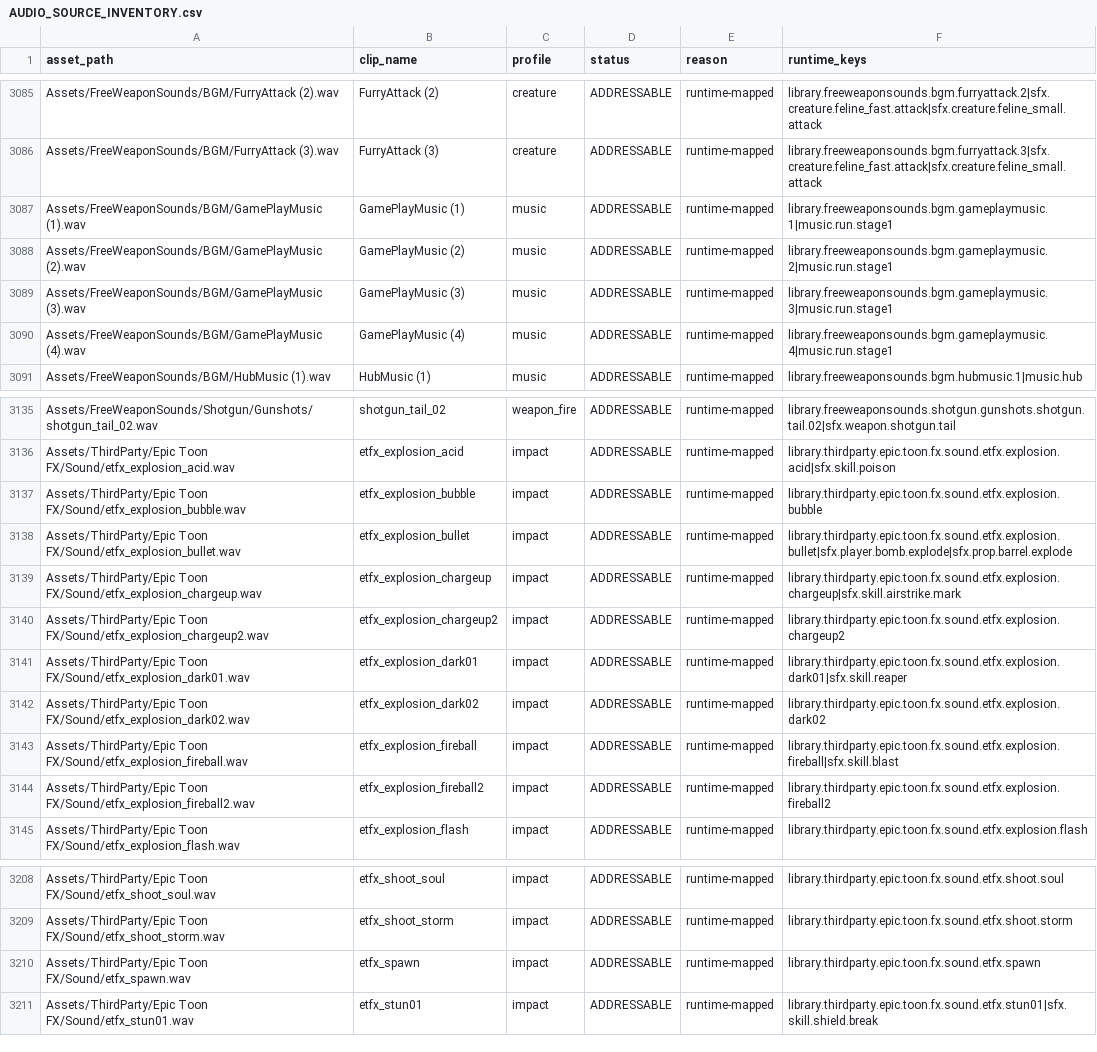
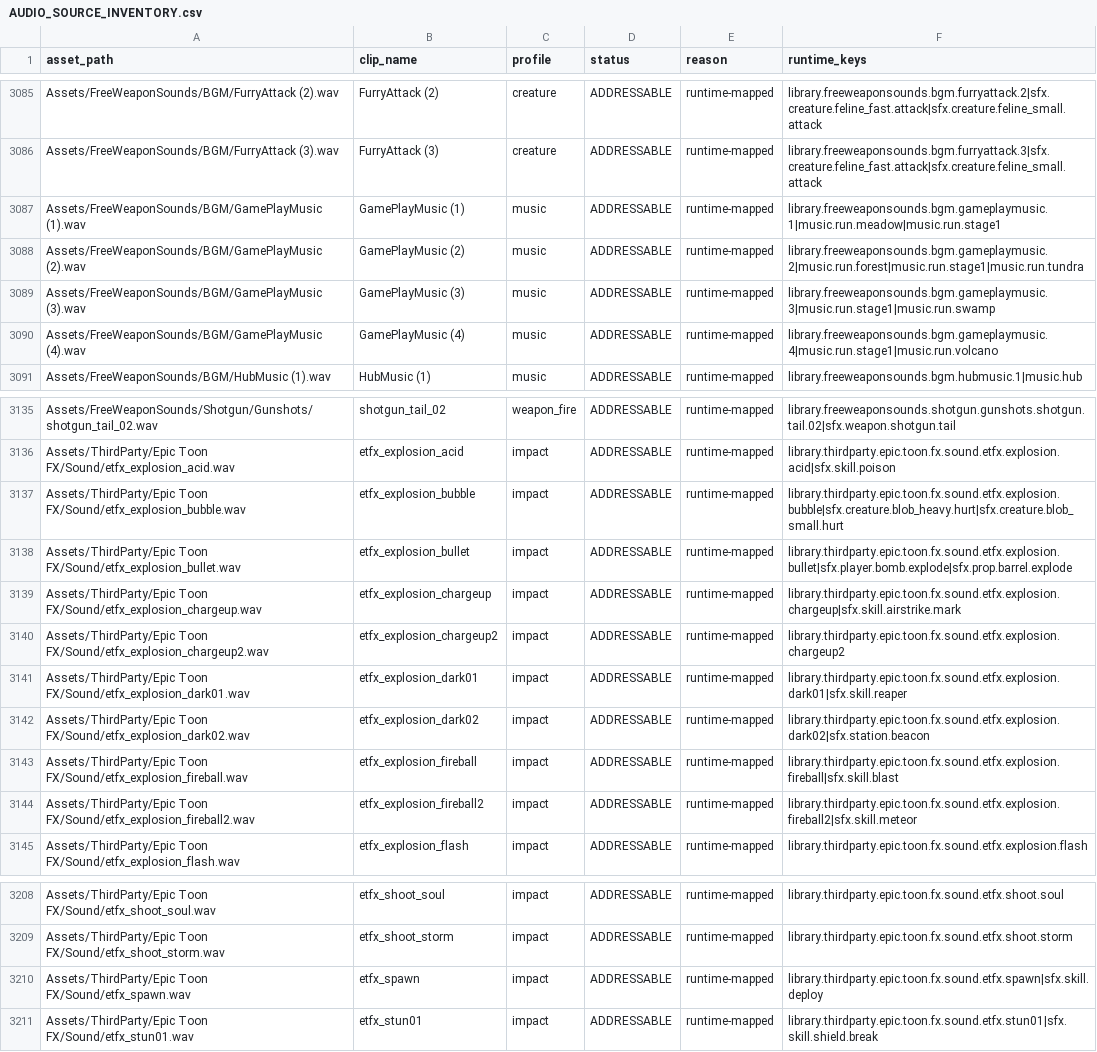
Before and after one commit to billtruong003/Zombie-War, a CSV file: Docs/Reference/Audio/AUDIO_SOURCE_INVENTORY.csv, drawn as a sheet; only a part is shown, gaps mark what is left out; the diff covers the shown part only.

```diff
--- a/Docs/Reference/Audio/AUDIO_SOURCE_INVENTORY.csv
+++ b/Docs/Reference/Audio/AUDIO_SOURCE_INVENTORY.csv
@@ -3086,6 +3086,6 @@
 "Assets/FreeWeaponSounds/BGM/FurryAttack (3).wav","FurryAttack (3)","creature","ADDRESSABLE","runtime-mapped","library.freeweaponsounds.bgm.furryattack.3|sfx.creature.feline_fast.attack|sfx.creature.feline_small.attack"
-"Assets/FreeWeaponSounds/BGM/GamePlayMusic (1).wav","GamePlayMusic (1)","music","ADDRESSABLE","runtime-mapped","library.freeweaponsounds.bgm.gameplaymusic.1|music.run.stage1"
-"Assets/FreeWeaponSounds/BGM/GamePlayMusic (2).wav","GamePlayMusic (2)","music","ADDRESSABLE","runtime-mapped","library.freeweaponsounds.bgm.gameplaymusic.2|music.run.stage1"
-"Assets/FreeWeaponSounds/BGM/GamePlayMusic (3).wav","GamePlayMusic (3)","music","ADDRESSABLE","runtime-mapped","library.freeweaponsounds.bgm.gameplaymusic.3|music.run.stage1"
-"Assets/FreeWeaponSounds/BGM/GamePlayMusic (4).wav","GamePlayMusic (4)","music","ADDRESSABLE","runtime-mapped","library.freeweaponsounds.bgm.gameplaymusic.4|music.run.stage1"
+"Assets/FreeWeaponSounds/BGM/GamePlayMusic (1).wav","GamePlayMusic (1)","music","ADDRESSABLE","runtime-mapped","library.freeweaponsounds.bgm.gameplaymusic.1|music.run.meadow|music.run.stage1"
+"Assets/FreeWeaponSounds/BGM/GamePlayMusic (2).wav","GamePlayMusic (2)","music","ADDRESSABLE","runtime-mapped","library.freeweaponsounds.bgm.gameplaymusic.2|music.run.forest|music.run.stage1|music.run.tundra"
+"Assets/FreeWeaponSounds/BGM/GamePlayMusic (3).wav","GamePlayMusic (3)","music","ADDRESSABLE","runtime-mapped","library.freeweaponsounds.bgm.gameplaymusic.3|music.run.stage1|music.run.swamp"
+"Assets/FreeWeaponSounds/BGM/GamePlayMusic (4).wav","GamePlayMusic (4)","music","ADDRESSABLE","runtime-mapped","library.freeweaponsounds.bgm.gameplaymusic.4|music.run.stage1|music.run.volcano"
 "Assets/FreeWeaponSounds/BGM/HubMusic (1).wav","HubMusic (1)","music","ADDRESSABLE","runtime-mapped","library.freeweaponsounds.bgm.hubmusic.1|music.hub"
@@ -3136,3 +3136,3 @@
 "Assets/ThirdParty/Epic Toon FX/Sound/etfx_explosion_acid.wav","etfx_explosion_acid","impact","ADDRESSABLE","runtime-mapped","library.thirdparty.epic.toon.fx.sound.etfx.explosion.acid|sfx.skill.poison"
-"Assets/ThirdParty/Epic Toon FX/Sound/etfx_explosion_bubble.wav","etfx_explosion_bubble","impact","ADDRESSABLE","runtime-mapped","library.thirdparty.epic.toon.fx.sound.etfx.explosion.bubble"
+"Assets/ThirdParty/Epic Toon FX/Sound/etfx_explosion_bubble.wav","etfx_explosion_bubble","impact","ADDRESSABLE","runtime-mapped","library.thirdparty.epic.toon.fx.sound.etfx.explosion.bubble|sfx.creature.blob_heavy.hurt|sfx.creature.blob_small.hurt"
 "Assets/ThirdParty/Epic Toon FX/Sound/etfx_explosion_bullet.wav","etfx_explosion_bullet","impact","ADDRESSABLE","runtime-mapped","library.thirdparty.epic.toon.fx.sound.etfx.explosion.bullet|sfx.player.bomb.explode|sfx.prop.barrel.explode"
@@ -3141,5 +3141,5 @@
 "Assets/ThirdParty/Epic Toon FX/Sound/etfx_explosion_dark01.wav","etfx_explosion_dark01","impact","ADDRESSABLE","runtime-mapped","library.thirdparty.epic.toon.fx.sound.etfx.explosion.dark01|sfx.skill.reaper"
-"Assets/ThirdParty/Epic Toon FX/Sound/etfx_explosion_dark02.wav","etfx_explosion_dark02","impact","ADDRESSABLE","runtime-mapped","library.thirdparty.epic.toon.fx.sound.etfx.explosion.dark02"
+"Assets/ThirdParty/Epic Toon FX/Sound/etfx_explosion_dark02.wav","etfx_explosion_dark02","impact","ADDRESSABLE","runtime-mapped","library.thirdparty.epic.toon.fx.sound.etfx.explosion.dark02|sfx.station.beacon"
 "Assets/ThirdParty/Epic Toon FX/Sound/etfx_explosion_fireball.wav","etfx_explosion_fireball","impact","ADDRESSABLE","runtime-mapped","library.thirdparty.epic.toon.fx.sound.etfx.explosion.fireball|sfx.skill.blast"
-"Assets/ThirdParty/Epic Toon FX/Sound/etfx_explosion_fireball2.wav","etfx_explosion_fireball2","impact","ADDRESSABLE","runtime-mapped","library.thirdparty.epic.toon.fx.sound.etfx.explosion.fireball2"
+"Assets/ThirdParty/Epic Toon FX/Sound/etfx_explosion_fireball2.wav","etfx_explosion_fireball2","impact","ADDRESSABLE","runtime-mapped","library.thirdparty.epic.toon.fx.sound.etfx.explosion.fireball2|sfx.skill.meteor"
 "Assets/ThirdParty/Epic Toon FX/Sound/etfx_explosion_flash.wav","etfx_explosion_flash","impact","ADDRESSABLE","runtime-mapped","library.thirdparty.epic.toon.fx.sound.etfx.explosion.flash"
@@ -3209,3 +3209,3 @@
 "Assets/ThirdParty/Epic Toon FX/Sound/etfx_shoot_storm.wav","etfx_shoot_storm","impact","ADDRESSABLE","runtime-mapped","library.thirdparty.epic.toon.fx.sound.etfx.shoot.storm"
-"Assets/ThirdParty/Epic Toon FX/Sound/etfx_spawn.wav","etfx_spawn","impact","ADDRESSABLE","runtime-mapped","library.thirdparty.epic.toon.fx.sound.etfx.spawn"
+"Assets/ThirdParty/Epic Toon FX/Sound/etfx_spawn.wav","etfx_spawn","impact","ADDRESSABLE","runtime-mapped","library.thirdparty.epic.toon.fx.sound.etfx.spawn|sfx.skill.deploy"
 "Assets/ThirdParty/Epic Toon FX/Sound/etfx_stun01.wav","etfx_stun01","impact","ADDRESSABLE","runtime-mapped","library.thirdparty.epic.toon.fx.sound.etfx.stun01|sfx.skill.shield.break"
```
Also changed, not shown: 10 edited cells elsewhere in this file, Docs/Reference/Audio/AUDIO_RUNTIME_MAPPING.csv, 25 other files.
